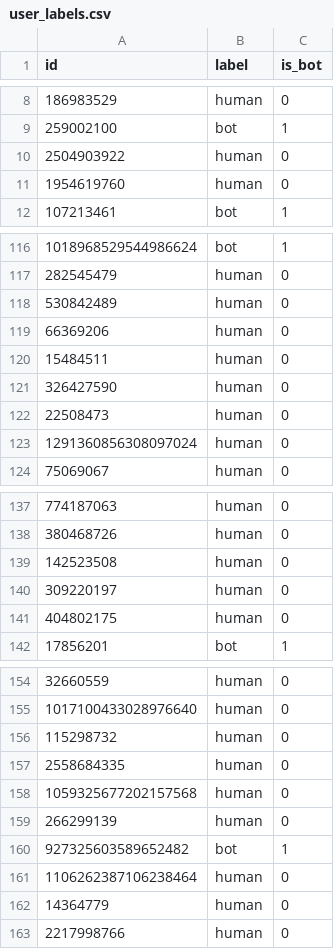
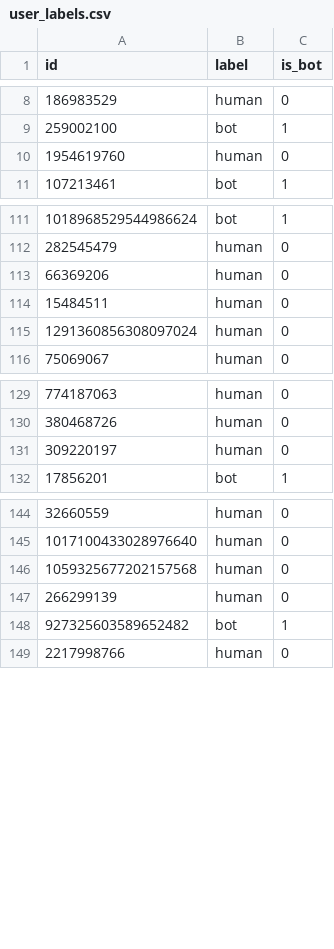
Before and after one commit to valeriolagatta/NNCI_Inspect_Your_Data_Win_GenAI, a CSV file: data/user_labels.csv, drawn as a sheet; only a part is shown, gaps mark what is left out; the diff covers the shown part only.

Commit message:
Add files via upload

```diff
--- a/data/user_labels.csv
+++ b/data/user_labels.csv
@@ -9,3 +9,2 @@ id,label,is_bot
 259002100,bot,1
-2504903922,human,0
 1954619760,human,0
@@ -117,7 +112,4 @@ id,label,is_bot
 282545479,human,0
-530842489,human,0
 66369206,human,0
 15484511,human,0
-326427590,human,0
-22508473,human,0
 1291360856308097024,human,0
@@ -138,5 +130,3 @@ id,label,is_bot
 380468726,human,0
-142523508,human,0
 309220197,human,0
-404802175,human,0
 17856201,bot,1
@@ -155,4 +145,2 @@ id,label,is_bot
 1017100433028976640,human,0
-115298732,human,0
-2558684335,human,0
 1059325677202157568,human,0
@@ -160,4 +148,2 @@ id,label,is_bot
 927325603589652482,bot,1
-1106262387106238464,human,0
-14364779,human,0
 2217998766,human,0
```
Also changed, not shown: 6 removed rows elsewhere in this file.
